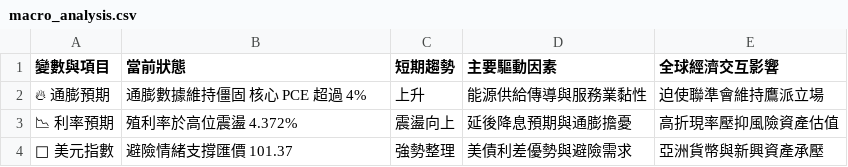
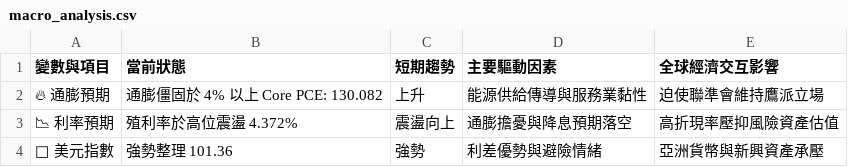
Before and after one commit to soga52-rgb/macro-dashboard, a CSV file: macro_analysis.csv, drawn as a sheet.

```diff
--- a/macro_analysis.csv
+++ b/macro_analysis.csv
@@ -1,4 +1,4 @@
 變數與項目,當前狀態,短期趨勢,主要驅動因素,全球經濟交互影響
-🔥 通膨預期,通膨數據維持僵固 核心 PCE 超過 4%,上升,能源供給傳導與服務業黏性,迫使聯準會維持鷹派立場
-📉 利率預期,殖利率於高位震盪 4.372%,震盪向上,延後降息預期與通膨擔憂,高折現率壓抑風險資產估值
-🦅 美元指數,避險情緒支撐匯價 101.37,強勢整理,美債利差優勢與避險需求,亞洲貨幣與新興資產承壓
+🔥 通膨預期,通膨僵固於 4% 以上 Core PCE: 130.082,上升,能源供給傳導與服務業黏性,迫使聯準會維持鷹派立場
+📉 利率預期,殖利率於高位震盪 4.372%,震盪向上,通膨擔憂與降息預期落空,高折現率壓抑風險資產估值
+🦅 美元指數,強勢整理 101.36,強勢,利差優勢與避險情緒,亞洲貨幣與新興資產承壓
```
Also changed, not shown: 3 other files.
